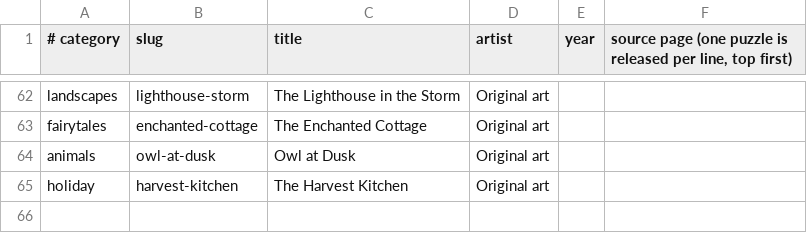
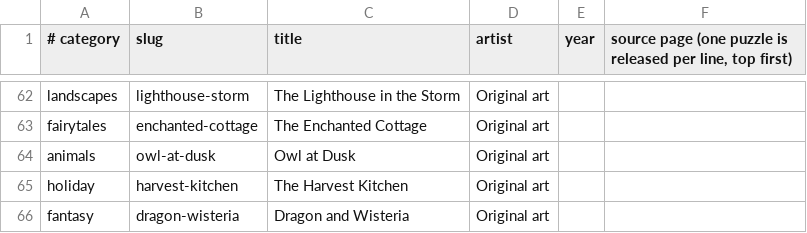
Before and after one commit to KandyPhoenix/puzzle-parlor, a TSV file: tools/queue.tsv, drawn as a sheet; only a part is shown, gaps mark what is left out; the diff names each change by its address in the sheet, - before the commit and + after, or states it on an @@ line.

```diff
--- a/tools/queue.tsv
+++ b/tools/queue.tsv
+row 66: fantasy | dragon-wisteria | Dragon and Wisteria | Original art
```
Also changed, not shown: 2 other files.
